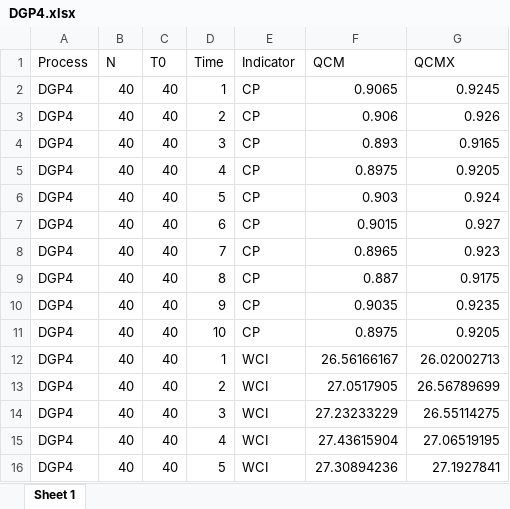
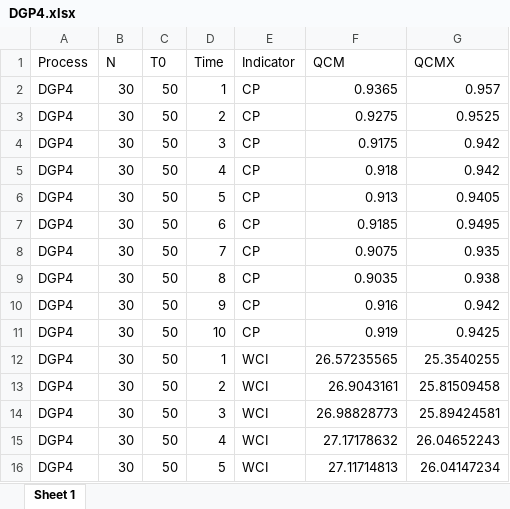
Before and after one commit to GuanpengYan/qcm_DGP, an Excel workbook: DGP4.xlsx, sheet Sheet 1, drawn as a sheet; only a part is shown; values as stored, in another font and other column widths than the file's, no borders; the diff covers the shown part only; the diff names each change by its address in the sheet, - before the commit and + after, or states it on an @@ line.

```diff
--- a/DGP4.xlsx (sheet Sheet 1)
+++ b/DGP4.xlsx (sheet Sheet 1)
-B2:B16 (N): 40
+B2:B16 (N): 30
-C2:C16 (T0): 40
+C2:C16 (T0): 50
-F2 (QCM): 0.9065
+F2 (QCM): 0.9365
-G2 (QCMX): 0.9245
+G2 (QCMX): 0.957
-F3 (QCM): 0.906
+F3 (QCM): 0.9275
-G3 (QCMX): 0.926
+G3 (QCMX): 0.9525
-F4 (QCM): 0.893
+F4 (QCM): 0.9175
-G4 (QCMX): 0.9165
+G4 (QCMX): 0.942
-F5 (QCM): 0.8975
+F5 (QCM): 0.918
-G5 (QCMX): 0.9205
+G5 (QCMX): 0.942
-F6 (QCM): 0.903
+F6 (QCM): 0.913
-G6 (QCMX): 0.924
+G6 (QCMX): 0.9405
-F7 (QCM): 0.9015
+F7 (QCM): 0.9185
-G7 (QCMX): 0.927
+G7 (QCMX): 0.9495
-F8 (QCM): 0.8965
+F8 (QCM): 0.9075
-G8 (QCMX): 0.923
+G8 (QCMX): 0.935
-F9 (QCM): 0.887
+F9 (QCM): 0.9035
-G9 (QCMX): 0.9175
+G9 (QCMX): 0.938
-F10 (QCM): 0.9035
+F10 (QCM): 0.916
-G10 (QCMX): 0.9235
+G10 (QCMX): 0.942
-F11 (QCM): 0.8975
+F11 (QCM): 0.919
-G11 (QCMX): 0.9205
+G11 (QCMX): 0.9425
-F12 (QCM): 26.56166167
+F12 (QCM): 26.57235565
-G12 (QCMX): 26.02002713
+G12 (QCMX): 25.3540255
-F13 (QCM): 27.0517905
+F13 (QCM): 26.9043161
-G13 (QCMX): 26.56789699
+G13 (QCMX): 25.81509458
-F14 (QCM): 27.23233229
+F14 (QCM): 26.98828773
-G14 (QCMX): 26.55114275
+G14 (QCMX): 25.89424581
-F15 (QCM): 27.43615904
+F15 (QCM): 27.17178632
-G15 (QCMX): 27.06519195
+G15 (QCMX): 26.04652243
-F16 (QCM): 27.30894236
+F16 (QCM): 27.11714813
-G16 (QCMX): 27.1927841
+G16 (QCMX): 26.04147234
```
Also changed, not shown: 498 edited cells elsewhere in this sheet, DGP2.xlsx, DGP3.xlsx, 16 other files.
